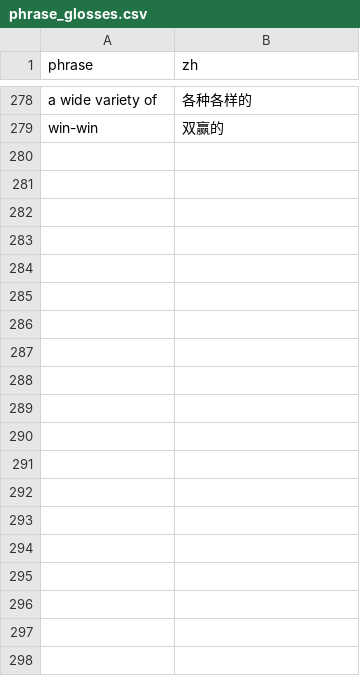
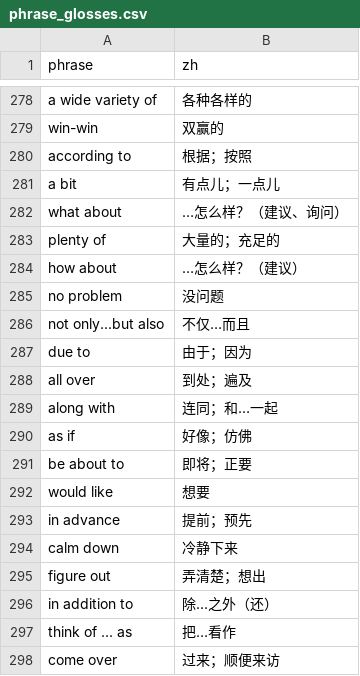
Before and after one commit to shuang-meng/gaokao-vocabulary, a CSV file: data/manual/phrase_glosses.csv, drawn as a sheet; only a part is shown, gaps mark what is left out; the diff covers the shown part only.

```diff
--- a/data/manual/phrase_glosses.csv
+++ b/data/manual/phrase_glosses.csv
@@ -279 +279,20 @@ a wide variety of,各种各样的
 win-win,双赢的
+according to,根据；按照
+a bit,有点儿；一点儿
+what about,…怎么样？（建议、询问）
+plenty of,大量的；充足的
+how about,…怎么样？（建议）
+no problem,没问题
+not only...but also,不仅…而且
+due to,由于；因为
+all over,到处；遍及
+along with,连同；和…一起
+as if,好像；仿佛
+be about to,即将；正要
+would like,想要
+in advance,提前；预先
+calm down,冷静下来
+figure out,弄清楚；想出
+in addition to,除…之外（还）
+think of ... as,把…看作
+come over,过来；顺便来访
```
Also changed, not shown: 40 added rows elsewhere in this file, data/manual/phrase_aliases.csv, data/manual/phrase_classes.csv, 22 other files.
